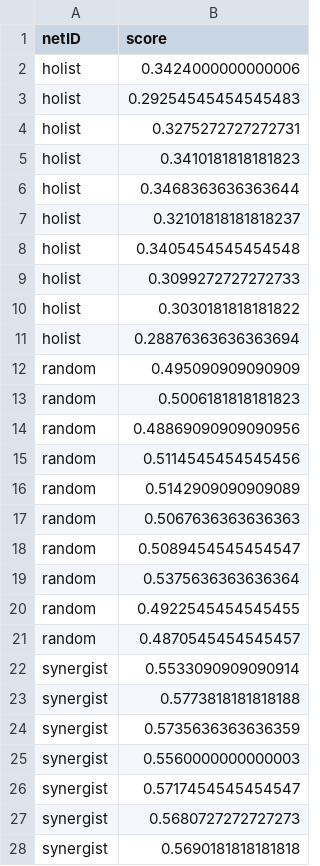
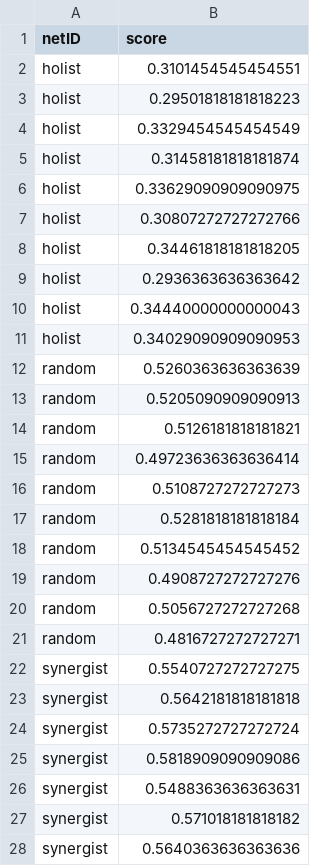
Before and after one commit to saarthakchaturvedi/sd1, a CSV file: results.csv, drawn as a sheet; only a part is shown; the diff covers the shown part only.

```diff
--- a/results.csv
+++ b/results.csv
@@ -1,28 +1,28 @@
 netID,score
-holist,0.3424000000000006
-holist,0.29254545454545483
-holist,0.3275272727272731
-holist,0.3410181818181823
-holist,0.3468363636363644
-holist,0.32101818181818237
-holist,0.3405454545454548
-holist,0.3099272727272733
-holist,0.3030181818181822
-holist,0.28876363636363694
-random,0.495090909090909
-random,0.5006181818181823
-random,0.48869090909090956
-random,0.5114545454545456
-random,0.5142909090909089
-random,0.5067636363636363
-random,0.5089454545454547
-random,0.5375636363636364
-random,0.4922545454545455
-random,0.4870545454545457
-synergist,0.5533090909090914
-synergist,0.5773818181818188
-synergist,0.5735636363636359
-synergist,0.5560000000000003
-synergist,0.5717454545454547
-synergist,0.5680727272727273
-synergist,0.5690181818181818
+holist,0.3101454545454551
+holist,0.29501818181818223
+holist,0.3329454545454549
+holist,0.31458181818181874
+holist,0.33629090909090975
+holist,0.30807272727272766
+holist,0.34461818181818205
+holist,0.2936363636363642
+holist,0.34440000000000043
+holist,0.34029090909090953
+random,0.5260363636363639
+random,0.5205090909090913
+random,0.5126181818181821
+random,0.49723636363636414
+random,0.5108727272727273
+random,0.5281818181818184
+random,0.5134545454545452
+random,0.4908727272727276
+random,0.5056727272727268
+random,0.4816727272727271
+synergist,0.5540727272727275
+synergist,0.5642181818181818
+synergist,0.5735272727272724
+synergist,0.5818909090909086
+synergist,0.5488363636363631
+synergist,0.571018181818182
+synergist,0.5640363636363636
```
Also changed, not shown: 28 edited cells elsewhere in this file, 21 other files.
